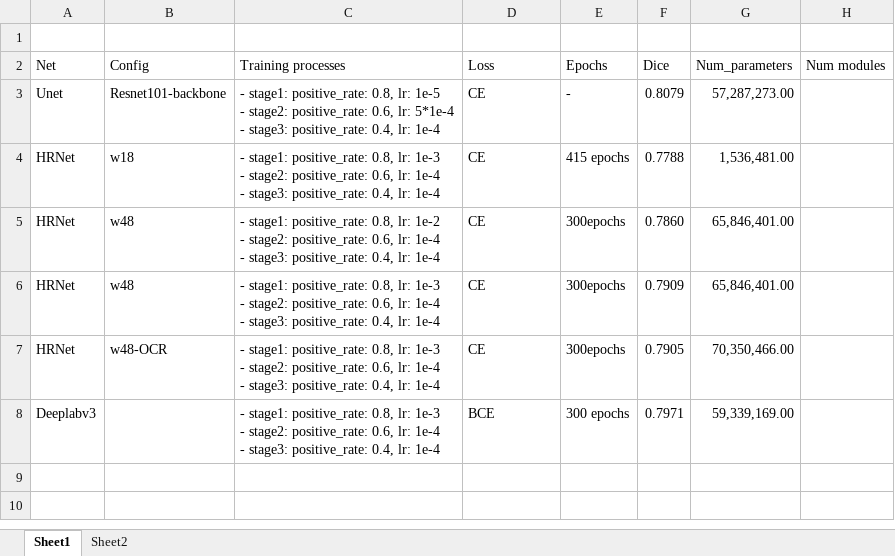
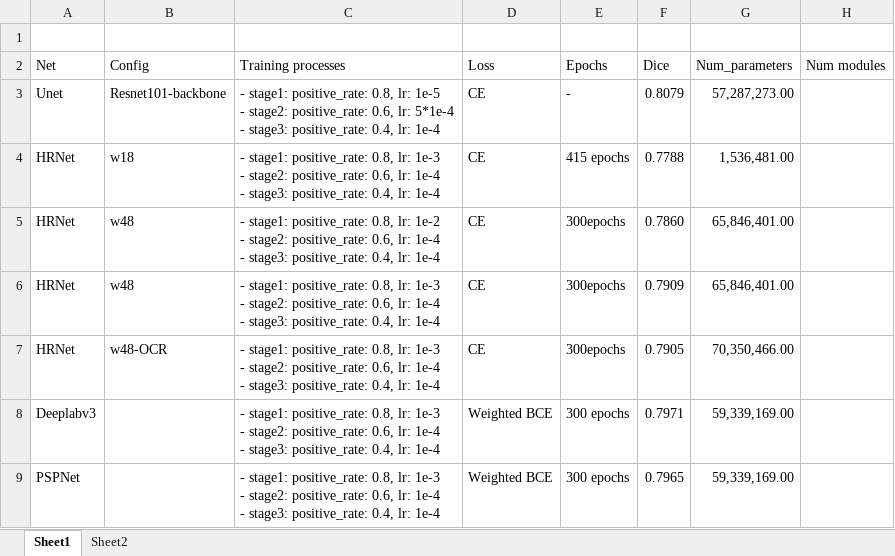
Before and after one commit to huyentls1114/vinbrain-internship, an Excel workbook: w9/experiments.xlsx, sheet Sheet1, drawn as a sheet; values as stored, in another font and other column widths than the file's, no borders; ↵ is a line break in a cell; the diff names each change by its address in the sheet, - before the commit and + after, or states it on an @@ line.

```diff
--- a/w9/experiments.xlsx (sheet Sheet1)
+++ b/w9/experiments.xlsx (sheet Sheet1)
-D8 (Loss): BCE
+D8 (Loss): Weighted BCE
+row 9: PSPNet |  | - stage1: positive_rate: 0.8, lr: 1e-3 ↵ - stage2: positive_rate: 0.6, lr: 1e-4 ↵ - stage3: positive_rate: 0.4, lr: 1e-4 | Weighted BCE | 300 epochs | 0.7965 | 59,339,169.00
```
Also changed, not shown: 1 other file.
